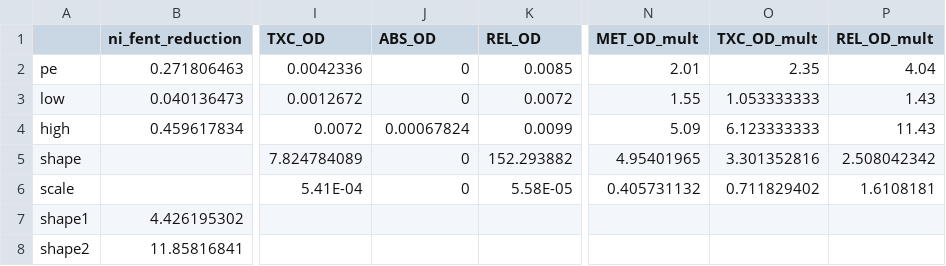
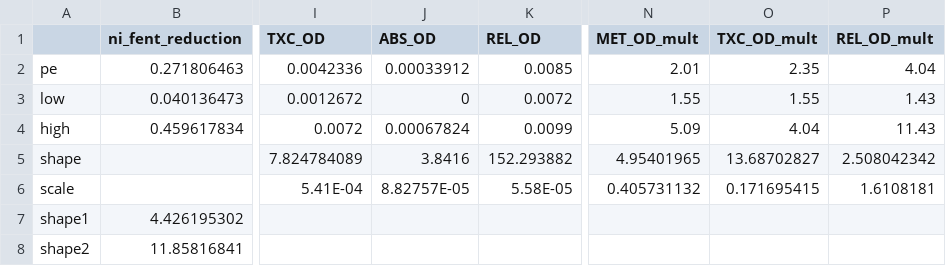
Before and after one commit to benenns/OUD-Model, a CSV file: Data/overdose.csv, drawn as a sheet; only a part is shown, gaps mark what is left out; the diff names each change by its address in the sheet, - before the commit and + after, or states it on an @@ line.

```diff
--- a/Data/overdose.csv
+++ b/Data/overdose.csv
-J2 (ABS_OD): 0
+J2 (ABS_OD): 0.00033912
-O3 (TXC_OD_mult): 1.053333333
+O3 (TXC_OD_mult): 1.55
-O4 (TXC_OD_mult): 6.123333333
+O4 (TXC_OD_mult): 4.04
-J5 (ABS_OD): 0
+J5 (ABS_OD): 3.8416
-O5 (TXC_OD_mult): 3.301352816
+O5 (TXC_OD_mult): 13.68702827
-J6 (ABS_OD): 0
+J6 (ABS_OD): 8.82757E-05
-O6 (TXC_OD_mult): 0.711829402
+O6 (TXC_OD_mult): 0.171695415
```
Also changed, not shown: Data/cali_target_odf.csv, Data/cali_target_odn.csv, 4 other files.
